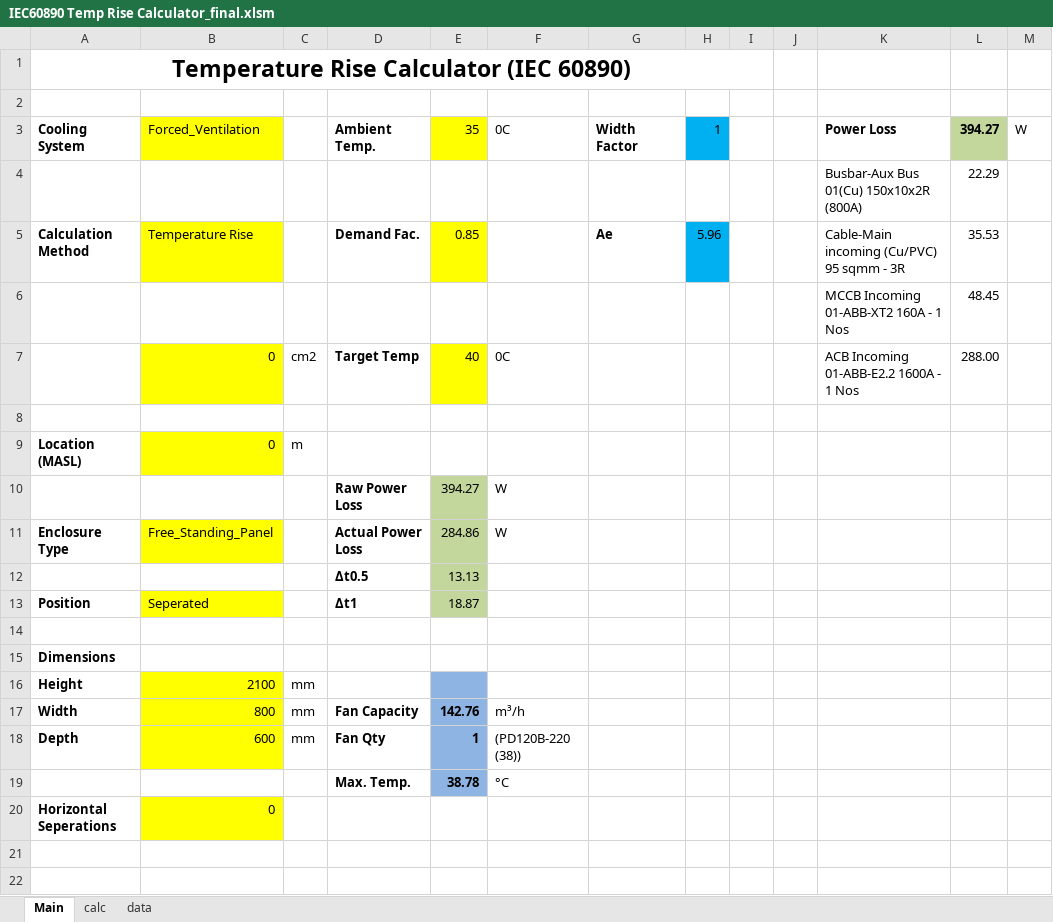
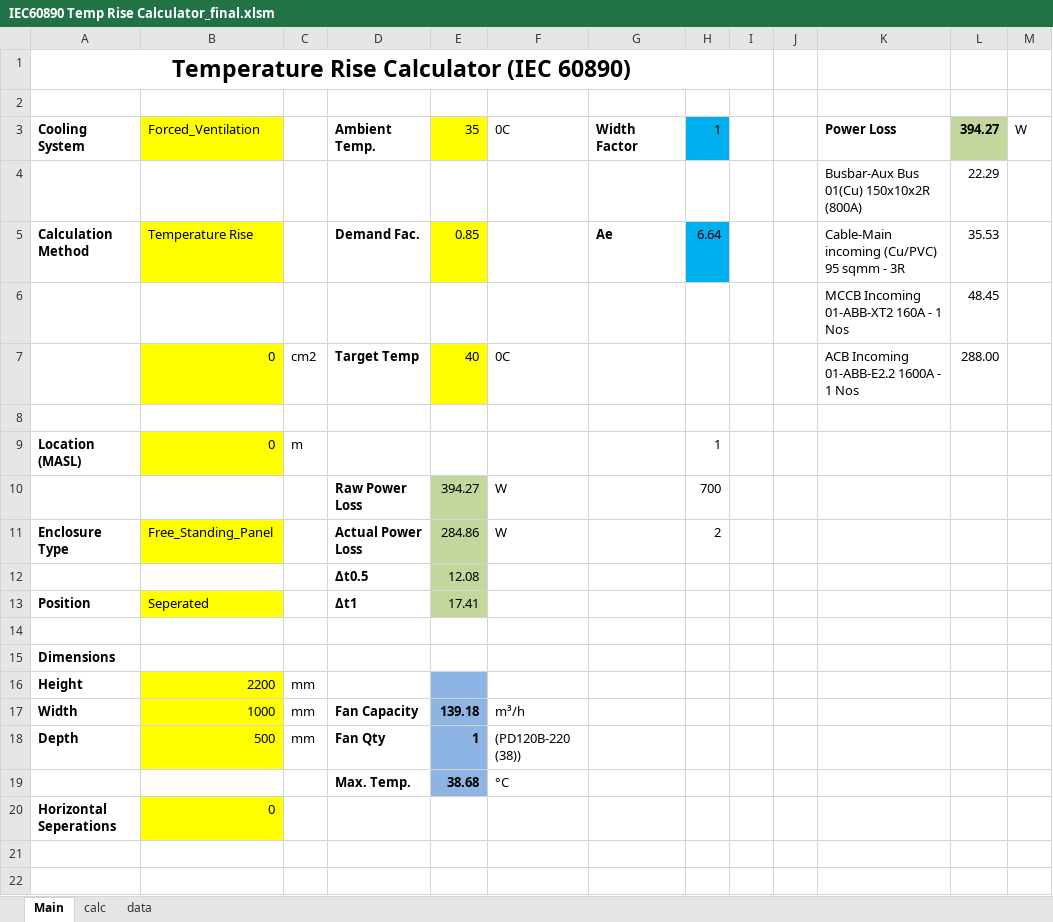
Before and after one commit to kikshaluka/kik-temp, an Excel workbook: IEC60890 Temp Rise Calculator_final.xlsm, sheet Main, drawn as a sheet; only a part is shown; values as stored, in another font and other column widths than the file's, no borders; charts and pictures and conditional formats not drawn; the diff names each change by its address in the sheet, - before the commit and + after, or states it on an @@ line.

```diff
--- a/IEC60890 Temp Rise Calculator_final.xlsm (sheet Main)
+++ b/IEC60890 Temp Rise Calculator_final.xlsm (sheet Main)
-H5: 5.96
+H5: 6.64
-H9: (empty)
+H9: 1
-H10: (empty)
+H10: 700
-H11: (empty)
+H11: 2
-E12: 13.13
+E12: 12.08
-E13: 18.87
+E13: 17.41
-B16: 2100
+B16: 2200
-B17: 800
+B17: 1000
-E17: 142.76
+E17: 139.18
-B18: 600
+B18: 500
-E19: 38.78
+E19: 38.68
```
Also changed, not shown: sheet calc, charts or pictures, 1 other file.
